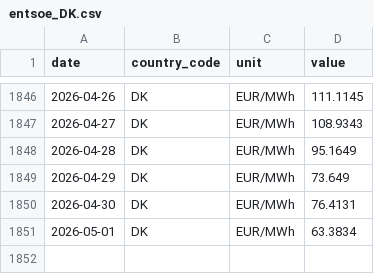
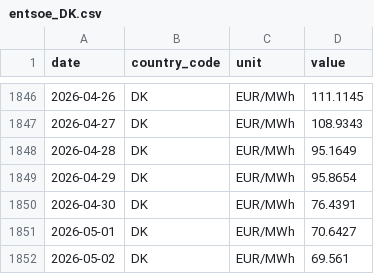
Before and after one commit to nicodelclaux-tech/energy-markets-dashboard, a CSV file: data/raw/entsoe_DK.csv, drawn as a sheet; only a part is shown, gaps mark what is left out.

```diff
--- a/data/raw/entsoe_DK.csv
+++ b/data/raw/entsoe_DK.csv
@@ -1848,4 +1848,5 @@ date,country_code,unit,value
 2026-04-28,DK,EUR/MWh,95.1649
-2026-04-29,DK,EUR/MWh,73.649
-2026-04-30,DK,EUR/MWh,76.4131
-2026-05-01,DK,EUR/MWh,63.3834
+2026-04-29,DK,EUR/MWh,95.8654
+2026-04-30,DK,EUR/MWh,76.4391
+2026-05-01,DK,EUR/MWh,70.6427
+2026-05-02,DK,EUR/MWh,69.561
```
Also changed, not shown: data/raw/entsoe_DE.csv, data/raw/entsoe_ES.csv, 11 other files.
